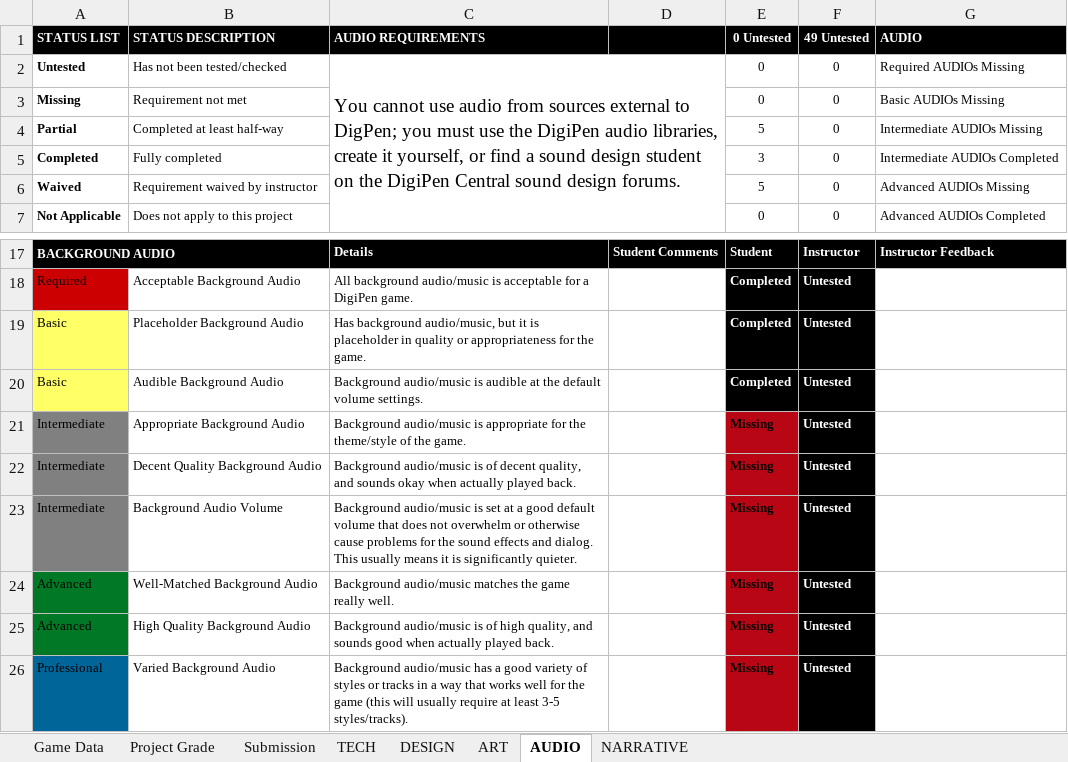
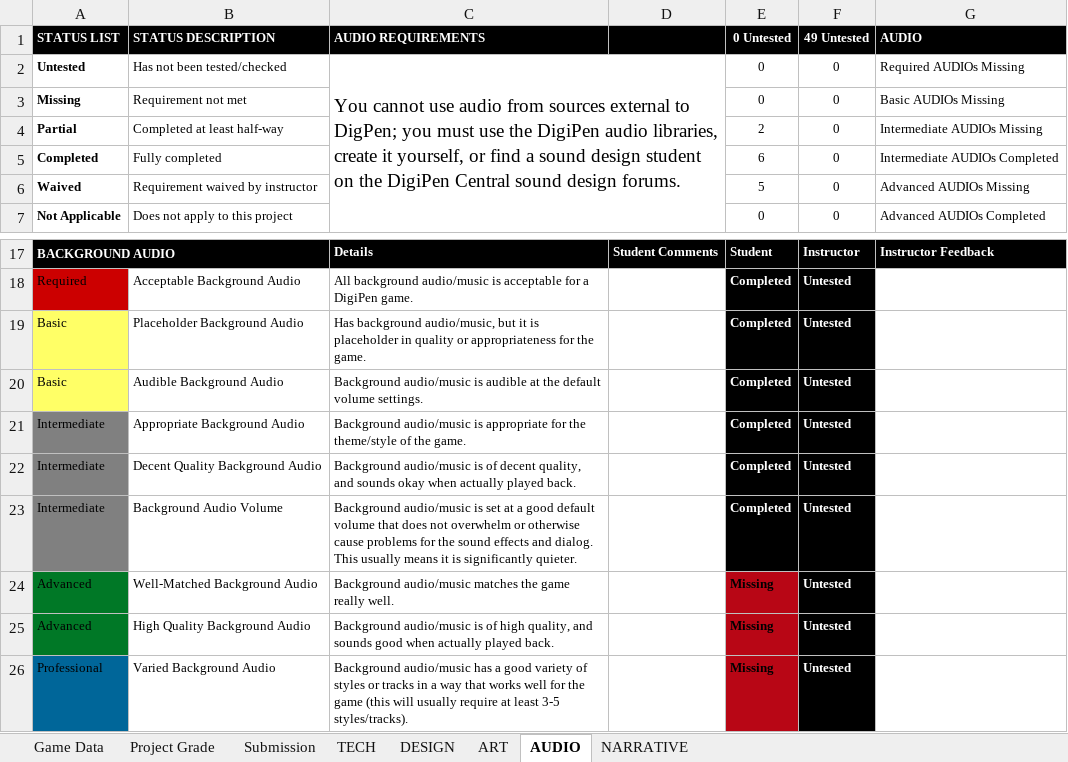
Before and after one commit to JiangdiGou/swole_team_6, an Excel workbook: Shared Files/Rubric_Extended/GAM200_NinjaCade_rubric-Optimistic.xlsx, sheet AUDIO, drawn as a sheet; only a part is shown, gaps mark what is left out; values as stored, in another font and other column widths than the file's, no borders; conditional formats not drawn; the diff names each change by its address in the sheet, - before the commit and + after, or states it on an @@ line.

```diff
--- a/Shared Files/Rubric_Extended/GAM200_NinjaCade_rubric-Optimistic.xlsx (sheet AUDIO)
+++ b/Shared Files/Rubric_Extended/GAM200_NinjaCade_rubric-Optimistic.xlsx (sheet AUDIO)
-E4 (0 Untested): 5
+E4 (0 Untested): 2
-E5 (0 Untested): 3
+E5 (0 Untested): 6
-E21:E23 (0 Untested): Missing
+E21:E23 (0 Untested): Completed
@@ E21:E23 fill: #B80615 → #000000, text colour: black → #FFFFFF @@
```
Also changed, not shown: sheet Project Grade, sheet TECH, sheet DESIGN, 5 other files.
